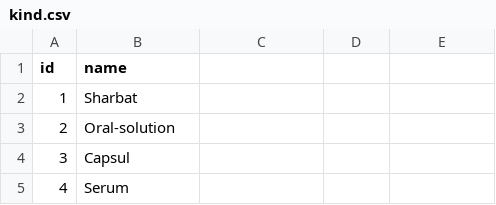
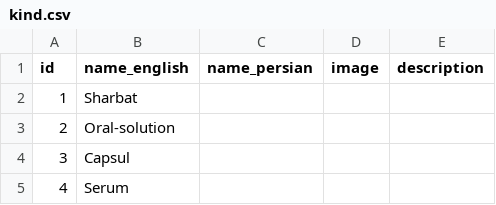
Before and after one commit to Ahmad-Wali-Sh/Pharmacy_backend, a CSV file: databases/kind.csv, drawn as a sheet; only a part is shown; the diff names each change by its address in the sheet, - before the commit and + after, or states it on an @@ line.

```diff
--- a/databases/kind.csv
+++ b/databases/kind.csv
-B1: name
+B1: name_english
-C1: (empty)
+C1: name_persian
-D1: (empty)
+D1: image
-E1: (empty)
+E1: description
```
Also changed, not shown: databases/SharifPharmacyDrugList.csv.
